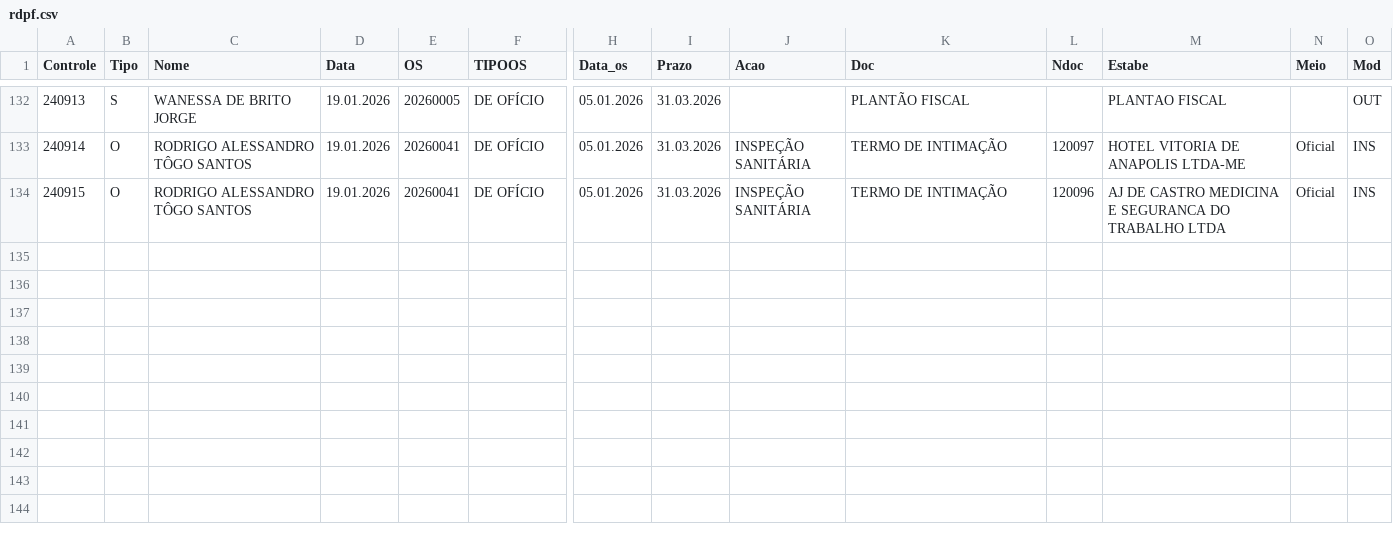
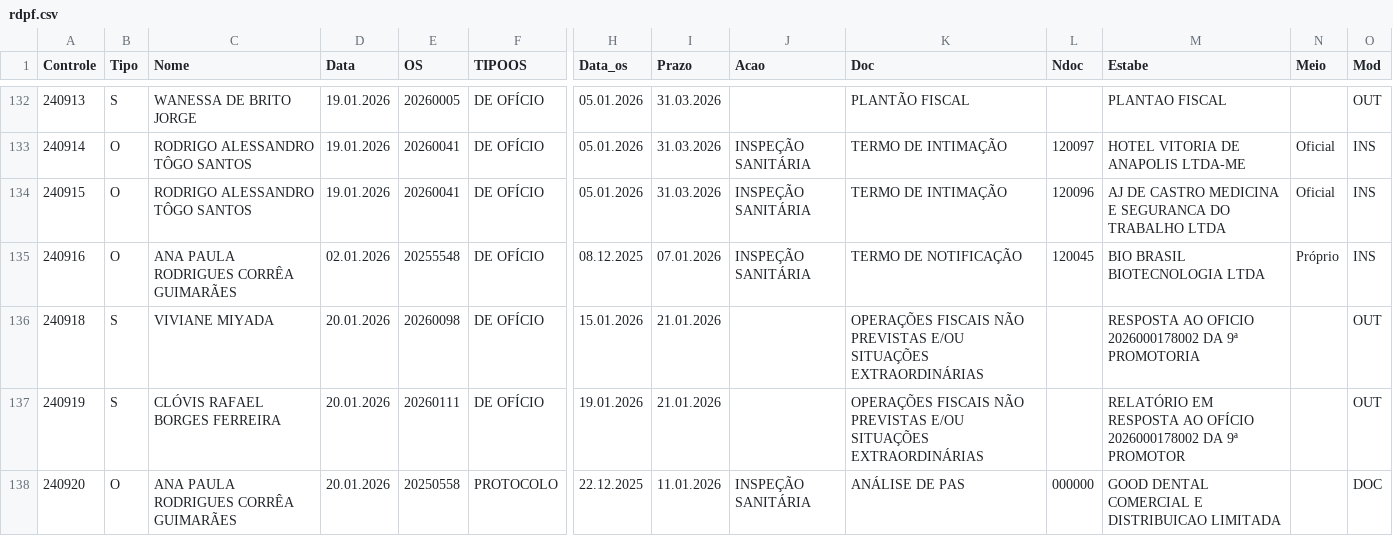
Before and after one commit to VisaAnapolis/APP, a CSV file: data/rdpf.csv, drawn as a sheet; only a part is shown, gaps mark what is left out; rows hold the shown columns only; the diff names each change by its address in the sheet, - before the commit and + after, or states it on an @@ line.

```diff
--- a/data/rdpf.csv
+++ b/data/rdpf.csv
+row 135: 240916 | O | ANA PAULA RODRIGUES CORRÊA GUIMARÃES | 02.01.2026 | 20255548 | DE OFÍCIO | 08.12.2025 | 07.01.2026 | INSPEÇÃO SANITÁRIA | TERMO DE NOTIFICAÇÃO | 120045 | BIO BRASIL BIOTECNOLOGIA LTDA | Próprio | INS
+row 136: 240918 | S | VIVIANE MIYADA | 20.01.2026 | 20260098 | DE OFÍCIO | 15.01.2026 | 21.01.2026 |  | OPERAÇÕES FISCAIS NÃO PREVISTAS E/OU SITUAÇÕES EXTRAORDINÁRIAS |  | RESPOSTA AO OFICIO 2026000178002 DA 9ª PROMOTORIA |  | OUT
+row 137: 240919 | S | CLÓVIS RAFAEL BORGES FERREIRA | 20.01.2026 | 20260111 | DE OFÍCIO | 19.01.2026 | 21.01.2026 |  | OPERAÇÕES FISCAIS NÃO PREVISTAS E/OU SITUAÇÕES EXTRAORDINÁRIAS |  | RELATÓRIO EM RESPOSTA AO OFÍCIO 2026000178002 DA 9ª PROMOTOR |  | OUT
+row 138: 240920 | O | ANA PAULA RODRIGUES CORRÊA GUIMARÃES | 20.01.2026 | 20250558 | PROTOCOLO | 22.12.2025 | 11.01.2026 | INSPEÇÃO SANITÁRIA | ANÁLISE DE PAS | 000000 | GOOD DENTAL COMERCIAL E DISTRIBUICAO LIMITADA |  | DOC
```
Also changed, not shown: data/protocolo.csv, 50 other files.
